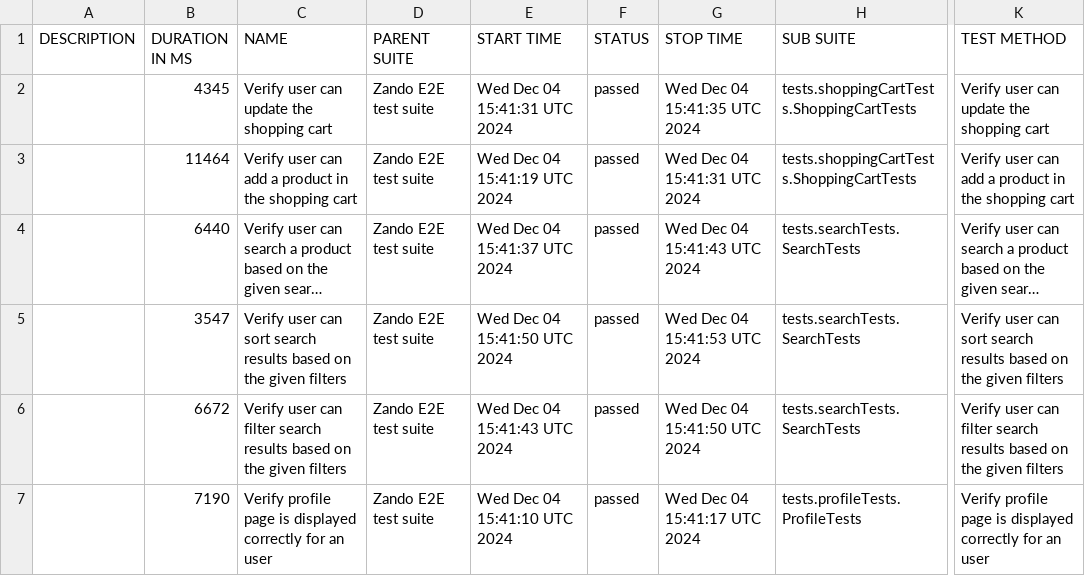
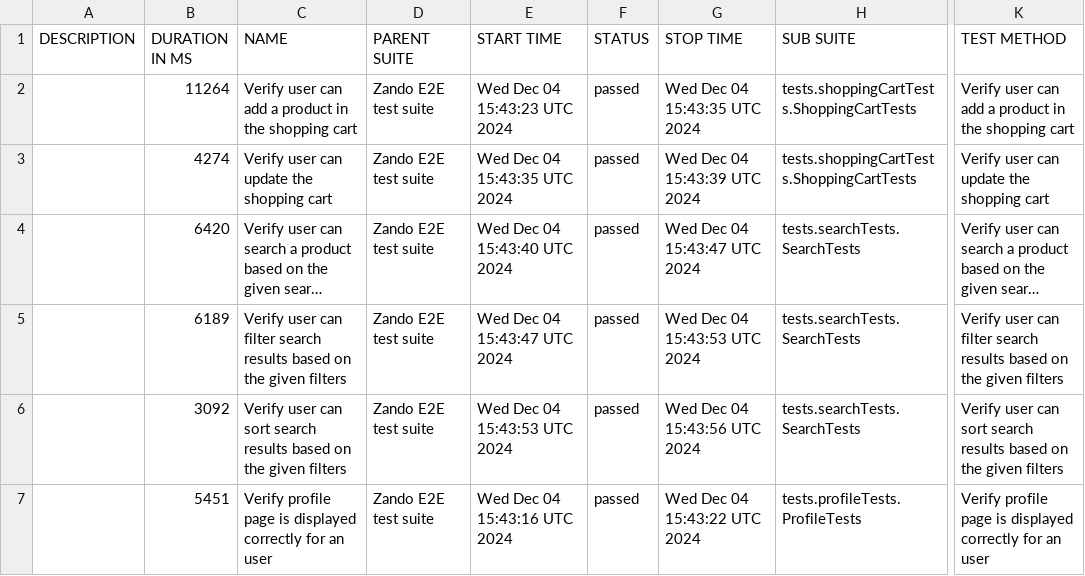
Before and after one commit to abra1193/Zando, a CSV file: data/suites.csv, drawn as a sheet; only a part is shown, gaps mark what is left out; long unchanged cells end in …; the diff names each change by its address in the sheet, - before the commit and + after, or states it on an @@ line.

```diff
--- a/data/suites.csv
+++ b/data/suites.csv
-B2 (DURATION IN MS): 4345
+B2 (DURATION IN MS): 11264
-C2 (NAME): Verify user can update the shopping cart
+C2 (NAME): Verify user can add a product in the shopping cart
-E2 (START TIME): Wed Dec 04 15:41:31 UTC 2024
+E2 (START TIME): Wed Dec 04 15:43:23 UTC 2024
-G2 (STOP TIME): Wed Dec 04 15:41:35 UTC 2024
+G2 (STOP TIME): Wed Dec 04 15:43:35 UTC 2024
-K2 (TEST METHOD): Verify user can update the shopping cart
+K2 (TEST METHOD): Verify user can add a product in the shopping cart
-B3 (DURATION IN MS): 11464
+B3 (DURATION IN MS): 4274
-C3 (NAME): Verify user can add a product in the shopping cart
+C3 (NAME): Verify user can update the shopping cart
-E3 (START TIME): Wed Dec 04 15:41:19 UTC 2024
+E3 (START TIME): Wed Dec 04 15:43:35 UTC 2024
-G3 (STOP TIME): Wed Dec 04 15:41:31 UTC 2024
+G3 (STOP TIME): Wed Dec 04 15:43:39 UTC 2024
-K3 (TEST METHOD): Verify user can add a product in the shopping cart
+K3 (TEST METHOD): Verify user can update the shopping cart
-B4 (DURATION IN MS): 6440
+B4 (DURATION IN MS): 6420
-E4 (START TIME): Wed Dec 04 15:41:37 UTC 2024
+E4 (START TIME): Wed Dec 04 15:43:40 UTC 2024
-G4 (STOP TIME): Wed Dec 04 15:41:43 UTC 2024
+G4 (STOP TIME): Wed Dec 04 15:43:47 UTC 2024
-B5 (DURATION IN MS): 3547
+B5 (DURATION IN MS): 6189
-C5 (NAME): …user can sort search results…
+C5 (NAME): …user can filter search results…
-E5 (START TIME): Wed Dec 04 15:41:50 UTC 2024
+E5 (START TIME): Wed Dec 04 15:43:47 UTC 2024
-G5 (STOP TIME): Wed Dec 04 15:41:53 UTC 2024
+G5 (STOP TIME): Wed Dec 04 15:43:53 UTC 2024
-K5 (TEST METHOD): …user can sort search results…
+K5 (TEST METHOD): …user can filter search results…
-B6 (DURATION IN MS): 6672
+B6 (DURATION IN MS): 3092
-C6 (NAME): …user can filter search results…
+C6 (NAME): …user can sort search results…
-E6 (START TIME): Wed Dec 04 15:41:43 UTC 2024
+E6 (START TIME): Wed Dec 04 15:43:53 UTC 2024
-G6 (STOP TIME): Wed Dec 04 15:41:50 UTC 2024
+G6 (STOP TIME): Wed Dec 04 15:43:56 UTC 2024
-K6 (TEST METHOD): …user can filter search results…
+K6 (TEST METHOD): …user can sort search results…
-B7 (DURATION IN MS): 7190
+B7 (DURATION IN MS): 5451
-E7 (START TIME): Wed Dec 04 15:41:10 UTC 2024
+E7 (START TIME): Wed Dec 04 15:43:16 UTC 2024
-G7 (STOP TIME): Wed Dec 04 15:41:17 UTC 2024
+G7 (STOP TIME): Wed Dec 04 15:43:22 UTC 2024
```
Also changed, not shown: 26 other files.
